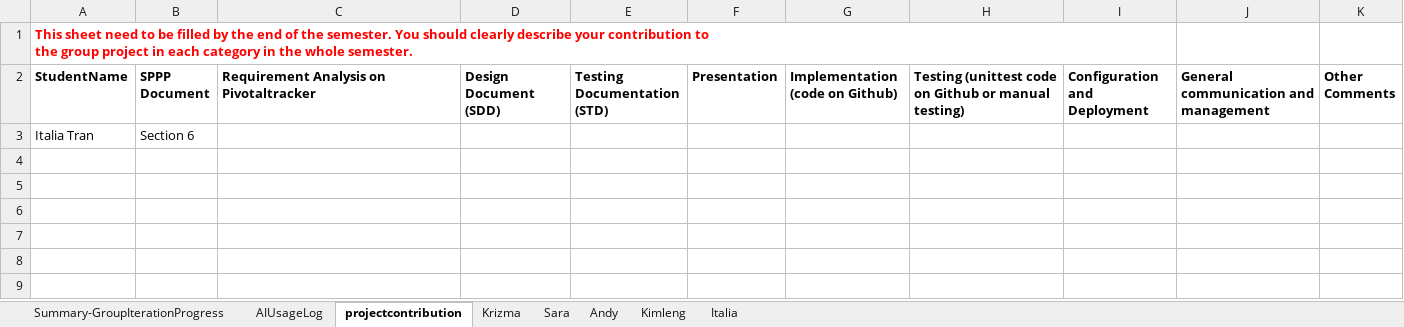
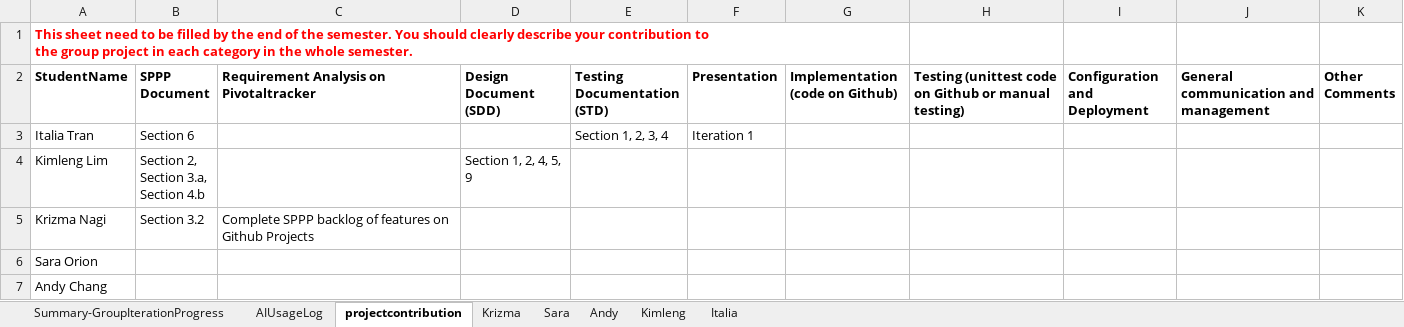
Before and after one commit to BUMETCS673/CS673OLF26P1, an Excel workbook: doc/CS673_ProgressReport_team1.xlsx, sheet projectcontribution, drawn as a sheet; values as stored, in another font and other column widths than the file's, no borders; charts and pictures not drawn; ↵ is a line break in a cell; the diff names each change by its address in the sheet, - before the commit and + after, or states it on an @@ line.

Commit message:
Update other iteration 1 docs

```diff
--- a/doc/CS673_ProgressReport_team1.xlsx (sheet projectcontribution)
+++ b/doc/CS673_ProgressReport_team1.xlsx (sheet projectcontribution)
+A1:G1 merged
-E3 (Testing Documentation (STD)): (empty)
+E3 (Testing Documentation (STD)): Section 1, 2, 3, 4
-F3 (Presentation): (empty)
+F3 (Presentation): Iteration 1
+row 4: Kimleng Lim | Section 2, ↵ Section 3.a, ↵ Section 4.b |  | Section 1, 2, 4, 5, 9
+row 5: Krizma Nagi | Section 3.2 | Complete SPPP backlog of features on Github Projects
+row 6: Sara Orion
+row 7: Andy Chang
```
Also changed, not shown: sheet AIUsageLog, sheet Sara, sheet Andy, sheet Italia, sheet Kimleng, sheet Krizma, 1 more sheet, doc/CS673_SPPP_RiskManagement_team1.xlsx, 5 other files.
